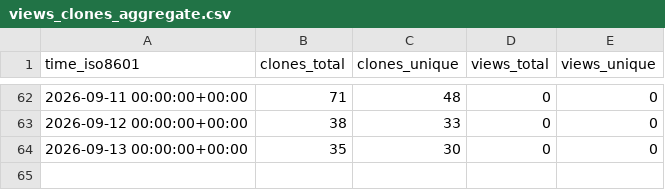
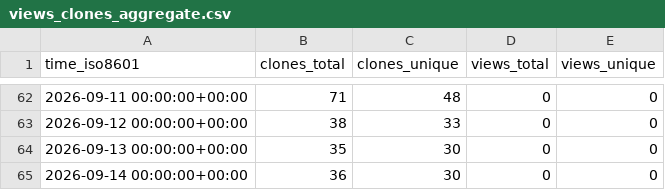
Before and after one commit to eltonylfgi-blip/claude-code-usage-guard, a CSV file: eltonylfgi-blip/claude-code-usage-guard/ghrs-data/views_clones_aggregate.csv, drawn as a sheet; only a part is shown, gaps mark what is left out.

```diff
--- a/eltonylfgi-blip/claude-code-usage-guard/ghrs-data/views_clones_aggregate.csv
+++ b/eltonylfgi-blip/claude-code-usage-guard/ghrs-data/views_clones_aggregate.csv
@@ -64 +64,2 @@ time_iso8601,clones_total,clones_unique,views_total,views_unique
 2026-09-13 00:00:00+00:00,35,30,0,0
+2026-09-14 00:00:00+00:00,36,30,0,0
```
Also changed, not shown: 1 other file.
